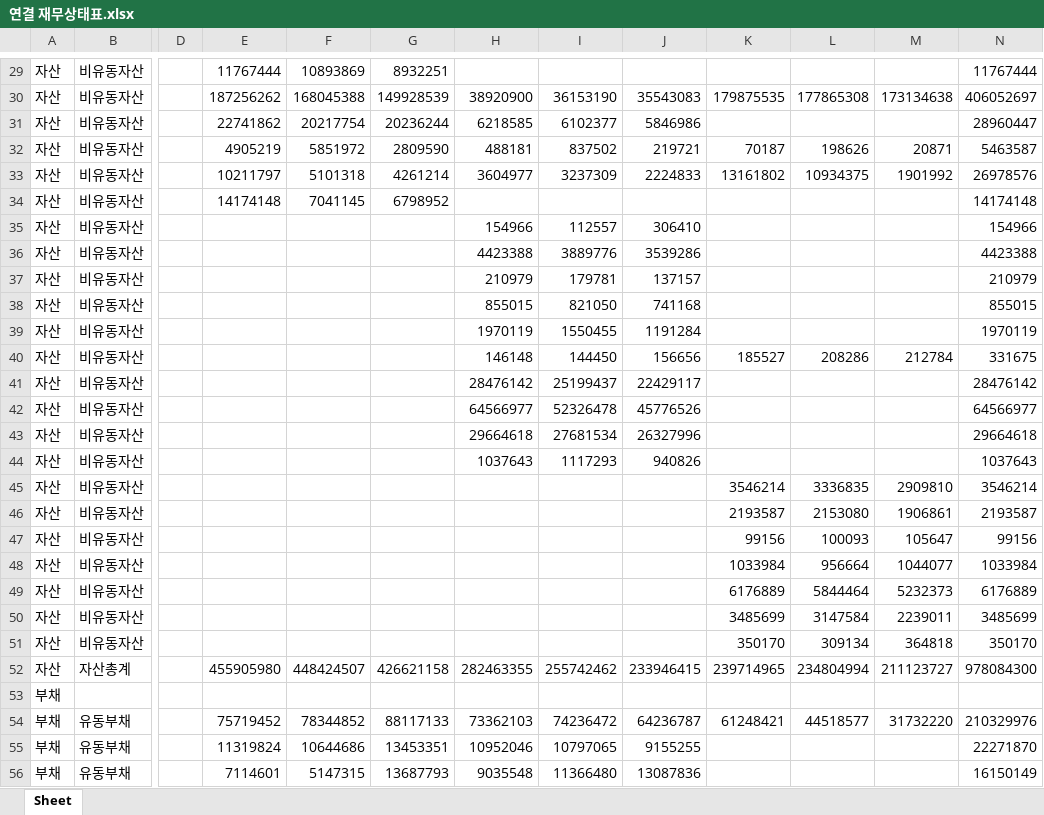
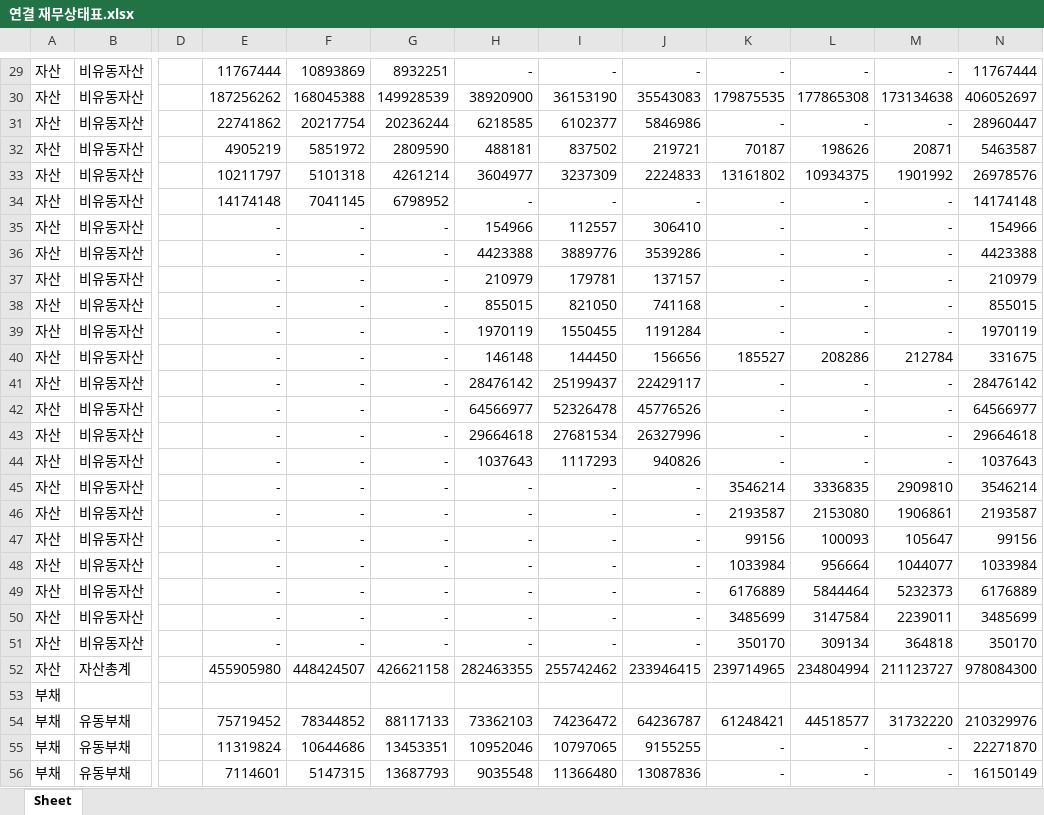
Before and after one commit to chlxogur/pdf_to_rag_chatbot, an Excel workbook: data/output/연결 재무상태표.xlsx, sheet Sheet, drawn as a sheet; only a part is shown, gaps mark what is left out; values as stored, in another font and other column widths than the file's, no borders; the diff covers the shown part only; the diff names each change by its address in the sheet, - before the commit and + after, or states it on an @@ line.

```diff
--- a/data/output/연결 재무상태표.xlsx (sheet Sheet)
+++ b/data/output/연결 재무상태표.xlsx (sheet Sheet)
-H29: (empty)
+H29: -
-I29: (empty)
+I29: -
-J29: (empty)
+J29: -
-K29: (empty)
+K29: -
-L29: (empty)
+L29: -
-M29: (empty)
+M29: -
-K31: (empty)
+K31: -
-L31: (empty)
+L31: -
-M31: (empty)
+M31: -
-H34: (empty)
+H34: -
-I34: (empty)
+I34: -
-J34: (empty)
+J34: -
-K34:K39: (empty)
+K34:K39: -
-L34:L39: (empty)
+L34:L39: -
-M34:M39: (empty)
+M34:M39: -
-E35:E51: (empty)
+E35:E51: -
-F35:F51: (empty)
+F35:F51: -
-G35:G51: (empty)
+G35:G51: -
-K41:K44: (empty)
+K41:K44: -
-L41:L44: (empty)
+L41:L44: -
-M41:M44: (empty)
+M41:M44: -
-H45:H51: (empty)
+H45:H51: -
-I45:I51: (empty)
+I45:I51: -
-J45:J51: (empty)
+J45:J51: -
-K55:K56: (empty)
+K55:K56: -
-L55:L56: (empty)
+L55:L56: -
-M55:M56: (empty)
+M55:M56: -
```
Also changed, not shown: 444 edited cells and merged cells elsewhere in this sheet, data/output/연결 손익계산서.xlsx, data/output/연결 포괄손익계산서.xlsx, 6 other files.
